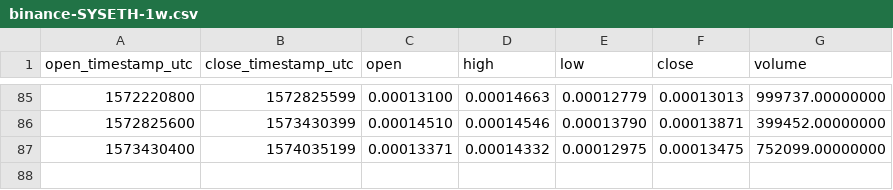
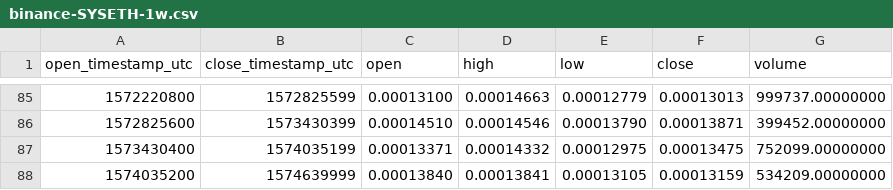
Before and after one commit to cryptobigbro/binance-SYSETH, a CSV file: binance-SYSETH-1w.csv, drawn as a sheet; only a part is shown, gaps mark what is left out; the diff names each change by its address in the sheet, - before the commit and + after, or states it on an @@ line.

Commit message:
Update OHLCV data.

```diff
--- a/binance-SYSETH-1w.csv
+++ b/binance-SYSETH-1w.csv
+row 88: 1574035200 | 1574639999 | 0.00013840 | 0.00013841 | 0.00013105 | 0.00013159 | 534209.00000000
```
Also changed, not shown: binance-SYSETH-1d.csv, 1 other file.
